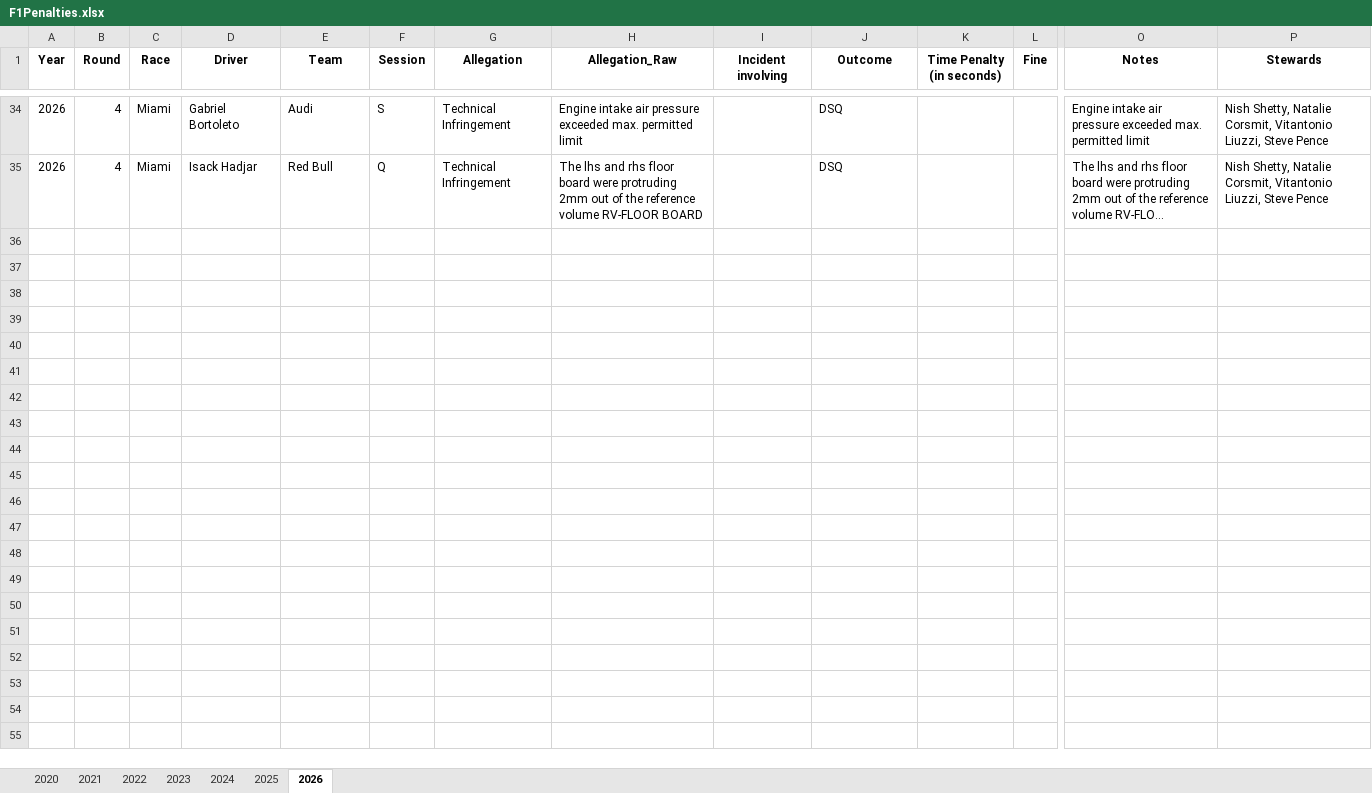
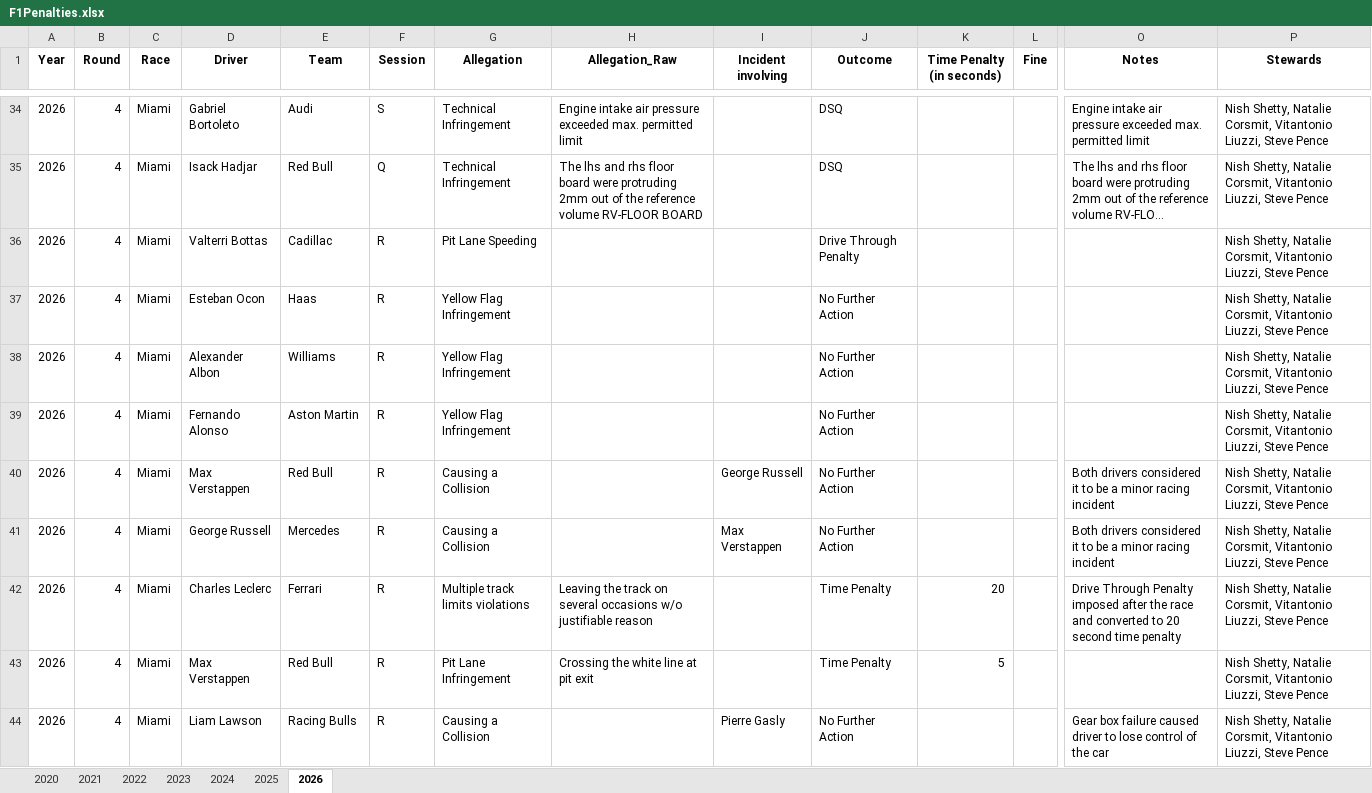
Before and after one commit to j5t3313/F1_Penalties_Dashboard, an Excel workbook: data/F1Penalties.xlsx, sheet 2026, drawn as a sheet; only a part is shown, gaps mark what is left out; long unchanged cells end in …; values as stored, in another font and other column widths than the file's, no borders; rows hold the shown columns only; the diff names each change by its address in the sheet, - before the commit and + after, or states it on an @@ line.

Commit message:
Miami R

```diff
--- a/data/F1Penalties.xlsx (sheet 2026)
+++ b/data/F1Penalties.xlsx (sheet 2026)
+row 36: 2026 | 4 | Miami | Valterri Bottas | Cadillac | R | Pit Lane Speeding |  |  | Drive Through Penalty |  |  |  | Nish Shetty, Natalie Corsmit, Vitantonio Liuzzi, Steve Pence
+row 37: 2026 | 4 | Miami | Esteban Ocon | Haas | R | Yellow Flag Infringement |  |  | No Further Action |  |  |  | Nish Shetty, Natalie Corsmit, Vitantonio Liuzzi, Steve Pence
+row 38: 2026 | 4 | Miami | Alexander Albon | Williams | R | Yellow Flag Infringement |  |  | No Further Action |  |  |  | Nish Shetty, Natalie Corsmit, Vitantonio Liuzzi, Steve Pence
+row 39: 2026 | 4 | Miami | Fernando Alonso | Aston Martin | R | Yellow Flag Infringement |  |  | No Further Action |  |  |  | Nish Shetty, Natalie Corsmit, Vitantonio Liuzzi, Steve Pence
+row 40: 2026 | 4 | Miami | Max Verstappen | Red Bull | R | Causing a Collision |  | George Russell | No Further Action |  |  | Both drivers considered it to be a minor racing incident | Nish Shetty, Natalie Corsmit, Vitantonio Liuzzi, Steve Pence
+row 41: 2026 | 4 | Miami | George Russell | Mercedes | R | Causing a Collision |  | Max Verstappen | No Further Action |  |  | Both drivers considered it to be a minor racing incident | Nish Shetty, Natalie Corsmit, Vitantonio Liuzzi, Steve Pence
+row 42: 2026 | 4 | Miami | Charles Leclerc | Ferrari | R | Multiple track limits violations | Leaving the track on several occasions w/o justifiable reason |  | Time Penalty | 20 |  | Drive Through Penalty imposed after the race and converted to 20 second time penalty | Nish Shetty, Natalie Corsmit, Vitantonio Liuzzi, Steve Pence
+row 43: 2026 | 4 | Miami | Max Verstappen | Red Bull | R | Pit Lane Infringement | Crossing the white line at pit exit |  | Time Penalty | 5 |  |  | Nish Shetty, Natalie Corsmit, Vitantonio Liuzzi, Steve Pence
+row 44: 2026 | 4 | Miami | Liam Lawson | Racing Bulls | R | Causing a Collision |  | Pierre Gasly | No Further Action |  |  | Gear box failure caused driver to lose control of the car | Nish Shetty, Natalie Corsmit, Vitantonio Liuzzi, Steve Pence
```
